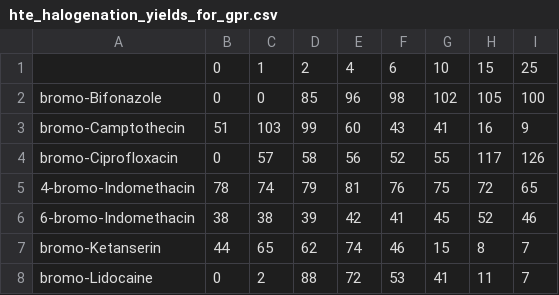
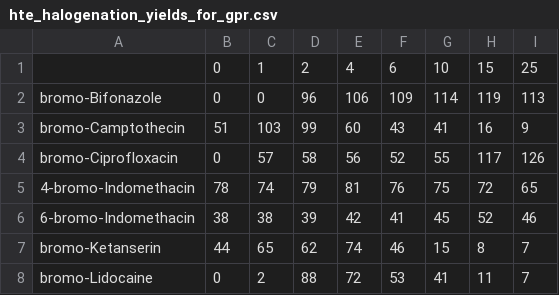
Before and after one commit to callumrjohn/automated_halogenation_of_pharmaceuticals, a CSV file: gpr_condition_prediction/hte_halogenation_yields_for_gpr.csv, drawn as a sheet; only a part is shown.

```diff
--- a/gpr_condition_prediction/hte_halogenation_yields_for_gpr.csv
+++ b/gpr_condition_prediction/hte_halogenation_yields_for_gpr.csv
@@ -1,3 +1,3 @@
 ,0,1,2,4,6,10,15,25
-bromo-Bifonazole,0,0,85,96,98,102,105,100
+bromo-Bifonazole,0,0,96,106,109,114,119,113
 bromo-Camptothecin,51,103,99,60,43,41,16,9
```
Also changed, not shown: gpr_condition_prediction/gpr_results/optimum_conditions_highls.csv, gpr_condition_prediction/gpr_results/optimum_conditions_lowls.csv, 7 other files.
